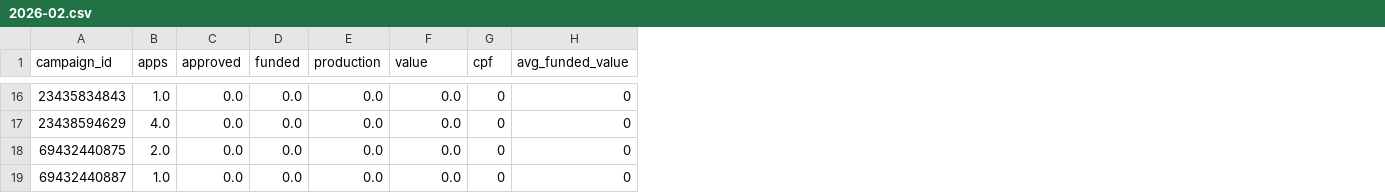
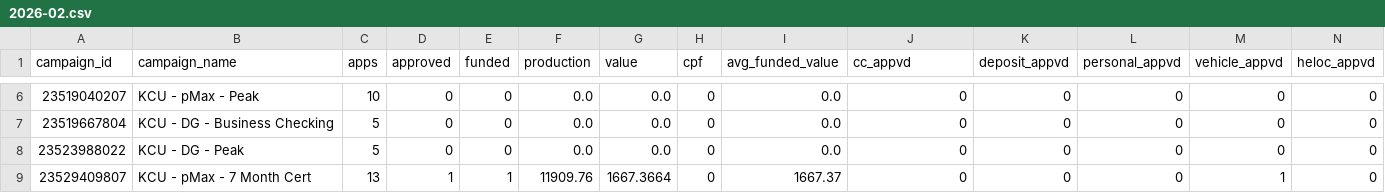
Before and after one commit to Alpharank/ads-api-manager, a CSV file: data/kitsap_cu/enriched/2026-02.csv, drawn as a sheet; only a part is shown, gaps mark what is left out; removed rows and columns are numbered as before the commit, all else as after; the diff covers the shown part only; the diff names each change by its address in the sheet, - before the commit and + after, or states it on an @@ line.

```diff
--- a/data/kitsap_cu/enriched/2026-02.csv
+++ b/data/kitsap_cu/enriched/2026-02.csv
+column B (campaign_name), rows 6-8: KCU - pMax - Peak | KCU - DG - Business Checking | KCU - DG - Peak
+column I (avg_funded_value), rows 6-8: all 0.0
+column K (deposit_appvd), rows 6-8: all 0
+column L (personal_appvd), rows 6-8: all 0
+column M (vehicle_appvd), rows 6-8: all 0
+column N (heloc_appvd), rows 6-8: all 0
-J1: avg_funded_value
+J1: cc_appvd
-A6 (campaign_id): 23435834843
+A6 (campaign_id): 23519040207
-C6 (apps): 1.0
+C6 (apps): 10
-D6:D8 (approved): 0.0
+D6:D8 (approved): 0
-E6:E8 (funded): 0.0
+E6:E8 (funded): 0
-A7 (campaign_id): 23438594629
+A7 (campaign_id): 23519667804
-C7 (apps): 4.0
+C7 (apps): 5
-A8 (campaign_id): 69432440875
+A8 (campaign_id): 23523988022
-C8 (apps): 2.0
+C8 (apps): 5
-row 19: 69432440887 | 1.0 | 0.0 | 0.0 | 0.0 | 0.0 | 0 | 0
+row 9: 23529409807 | KCU - pMax - 7 Month Cert | 13 | 1 | 1 | 11909.76 | 1667.3664 | 0 | 1667.37 | 0 | 0 | 0 | 1 | 0
```
Also changed, not shown: 10 removed rows and 14 edited cells elsewhere in this file, data/first_commonwealth_bank/enriched/2026-01.csv, data/first_commonwealth_bank/enriched/daily/2026-01.csv, 16 other files.
